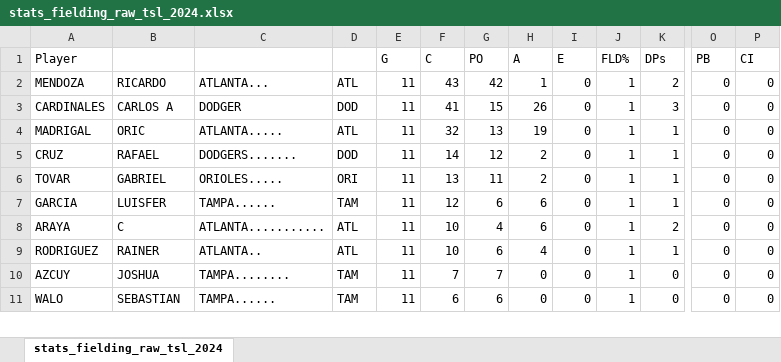
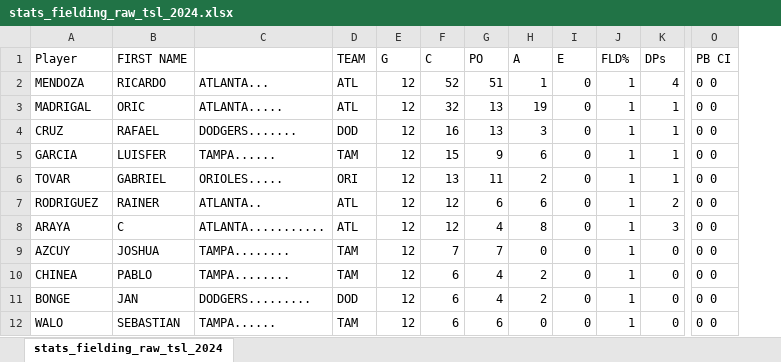
Before and after one commit to tonper19/ballgame, an Excel workbook: data/csv/stats_fielding_raw_tsl_2024.xlsx, sheet stats_fielding_raw_tsl_2024, drawn as a sheet; only a part is shown, gaps mark what is left out; values as stored, in another font and other column widths than the file's, no borders; removed rows and columns are numbered as before the commit, all else as after; rows hold the shown columns only; the diff covers the shown part only; the diff names each change by its address in the sheet, - before the commit and + after, or states it on an @@ line.

```diff
--- a/data/csv/stats_fielding_raw_tsl_2024.xlsx (sheet stats_fielding_raw_tsl_2024)
+++ b/data/csv/stats_fielding_raw_tsl_2024.xlsx (sheet stats_fielding_raw_tsl_2024)
-column O (PB), row 2: 0; rows 4-8: all 0; rows 10-11: 0 | 0
-column P (CI), row 2: 0; rows 4-8: all 0; rows 10-11: 0 | 0
+column O (PB CI), rows 2-4: all 0 0; rows 6-9: all 0 0; row 12: 0 0
-B1: (empty)
+B1: FIRST NAME
-D1: (empty)
+D1: TEAM
-E2 (G): 11
+E2 (G): 12
-F2 (C): 43
+F2 (C): 52
-G2 (PO): 42
+G2 (PO): 51
-K2 (DPs): 2
+K2 (DPs): 4
-row 3: CARDINALES | CARLOS A | DODGER | DOD | 11 | 41 | 15 | 26 | 0 | 1 | 3 | 0 | 0
-E3:E4 (G): 11
+E3:E4 (G): 12
-F4 (C): 14
+F4 (C): 16
-G4 (PO): 12
+G4 (PO): 13
-H4 (A): 2
+H4 (A): 3
+row 5: GARCIA | LUISFER | TAMPA...... | TAM | 12 | 15 | 9 | 6 | 0 | 1 | 1 | 0 0
-E6:E8 (G): 11
+E6:E8 (G): 12
-A7 (Player): GARCIA
+A7 (Player): RODRIGUEZ
-B7 (FIRST NAME): LUISFER
+B7 (FIRST NAME): RAINER
-C7: TAMPA......
+C7: ATLANTA..
-D7 (TEAM): TAM
+D7 (TEAM): ATL
-K7 (DPs): 1
+K7 (DPs): 2
-F8 (C): 10
+F8 (C): 12
-H8 (A): 6
+H8 (A): 8
-K8 (DPs): 2
+K8 (DPs): 3
-row 9: RODRIGUEZ | RAINER | ATLANTA.. | ATL | 11 | 10 | 6 | 4 | 0 | 1 | 1 | 0 | 0
-E9 (G): 11
+E9 (G): 12
+row 10: CHINEA | PABLO | TAMPA........ | TAM | 12 | 6 | 4 | 2 | 0 | 1 | 0 | 0 0
+row 11: BONGE | JAN | DODGERS......... | DOD | 12 | 6 | 4 | 2 | 0 | 1 | 0 | 0 0
-E12 (G): 11
+E12 (G): 12
```
Also changed, not shown: 19 added rows, 20 removed rows and 107 edited cells elsewhere in this sheet, formulas that keep their value, data/csv/stats_batting_raw_tsl_2024.xlsx, 34 other files.
